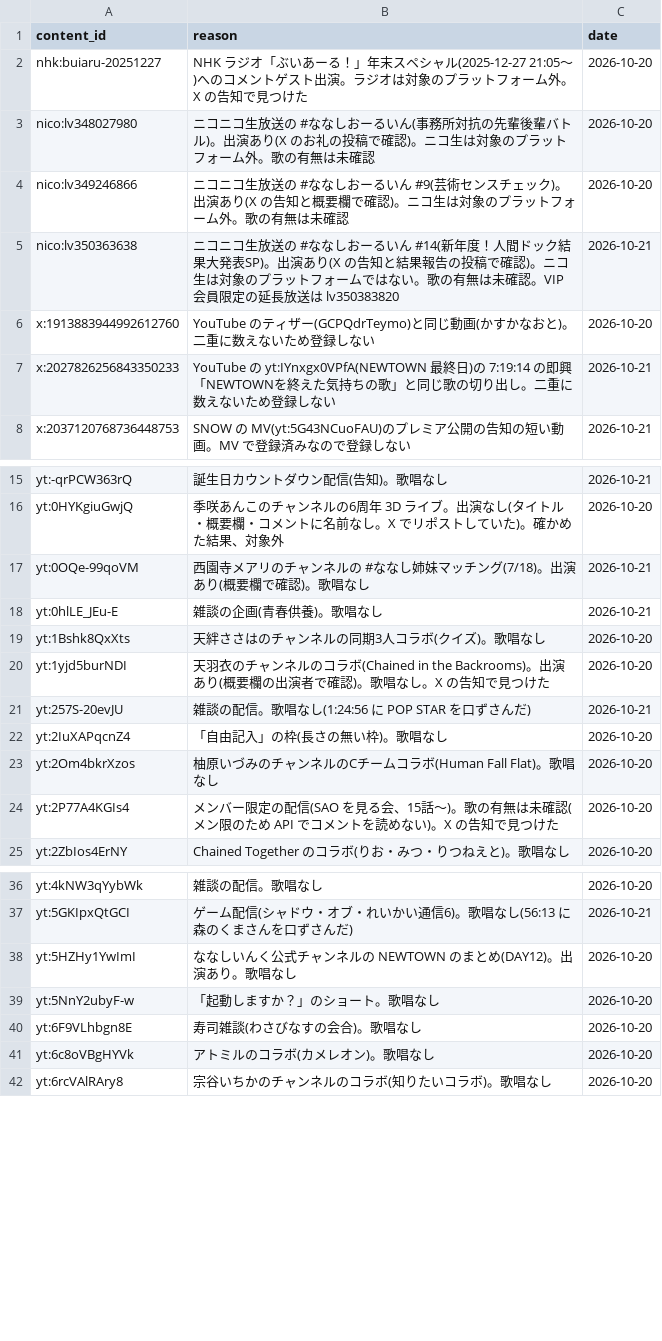
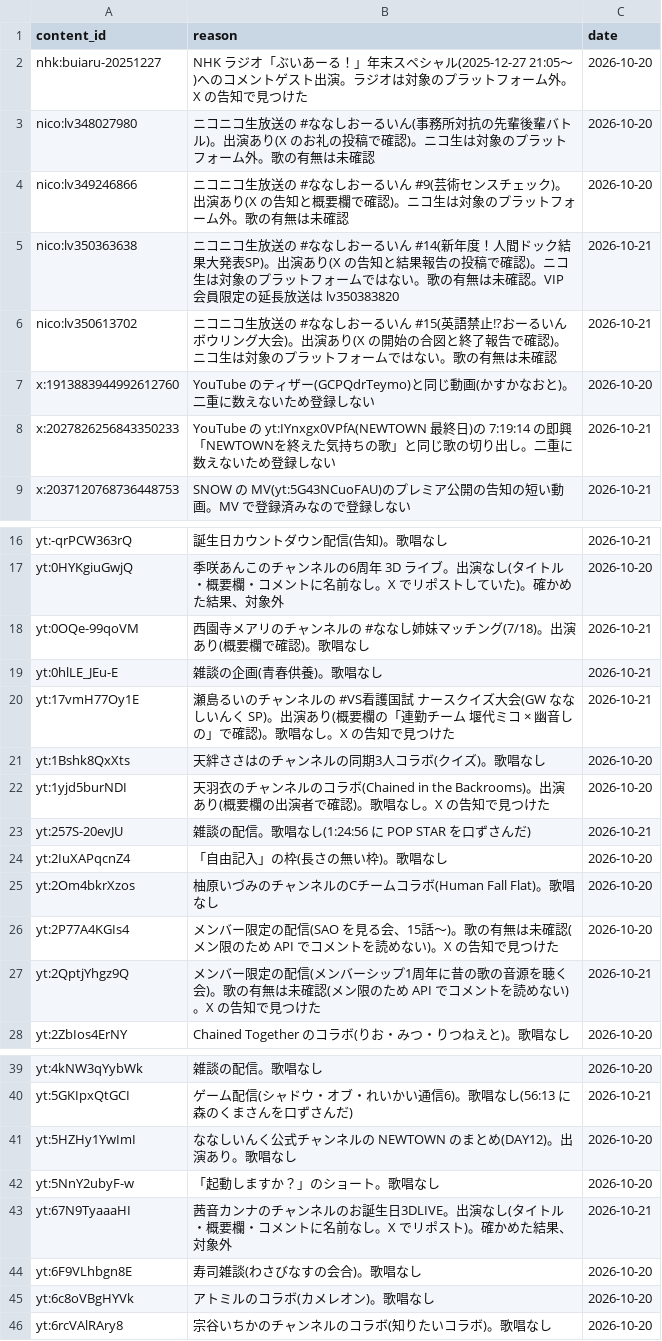
Before and after one commit to kajuen-kajuen/shinoutatime-streamlit, a TSV file: data/ingest/skipped.tsv, drawn as a sheet; only a part is shown, gaps mark what is left out.

```diff
--- a/data/ingest/skipped.tsv
+++ b/data/ingest/skipped.tsv
@@ -5,2 +5,3 @@ nico:lv349246866	ニコニコ生放送の #ななしおーるいん #9(芸術セ
 nico:lv350363638	ニコニコ生放送の #ななしおーるいん #14(新年度！人間ドック結果大発表SP)。出演あり(X の告知と結果報告の投稿で確認)。ニコ生は対象のプラットフォームではない。歌の有無は未確認。VIP 会員限定の延長放送は lv350383820	2026-10-21
+nico:lv350613702	ニコニコ生放送の #ななしおーるいん #15(英語禁止!?おーるいんボウリング大会)。出演あり(X の開始の合図と終了報告で確認)。ニコ生は対象のプラットフォームではない。歌の有無は未確認	2026-10-21
 x:1913883944992612760	YouTube のティザー(GCPQdrTeymo)と同じ動画(かすかなおと)。二重に数えないため登録しない	2026-10-20
@@ -18,2 +19,3 @@ yt:0OQe-99qoVM	西園寺メアリのチャンネルの #ななし姉妹マッチ
 yt:0hlLE_JEu-E	雑談の企画(青春供養)。歌唱なし	2026-10-21
+yt:17vmH77Oy1E	瀬島るいのチャンネルの #VS看護国試 ナースクイズ大会(GW ななしいんく SP)。出演あり(概要欄の「連勤チーム 堰代ミコ × 幽音しの」で確認)。歌唱なし。X の告知で見つけた	2026-10-21
 yt:1Bshk8QxXts	天絆ささはのチャンネルの同期3人コラボ(クイズ)。歌唱なし	2026-10-20
@@ -24,2 +26,3 @@ yt:2Om4bkrXzos	柚原いづみのチャンネルのCチームコラボ(Human Fal
 yt:2P77A4KGIs4	メンバー限定の配信(SAO を見る会、15話〜)。歌の有無は未確認(メン限のため API でコメントを読めない)。X の告知で見つけた	2026-10-20
+yt:2QptjYhgz9Q	メンバー限定の配信(メンバーシップ1周年に昔の歌の音源を聴く会)。歌の有無は未確認(メン限のため API でコメントを読めない)。X の告知で見つけた	2026-10-21
 yt:2ZbIos4ErNY	Chained Together のコラボ(りお・みつ・りつねえと)。歌唱なし	2026-10-20
@@ -39,2 +42,3 @@ yt:5HZHy1YwImI	ななしいんく公式チャンネルの NEWTOWN のまとめ(D
 yt:5NnY2ubyF-w	「起動しますか？」のショート。歌唱なし	2026-10-20
+yt:67N9TyaaaHI	茜音カンナのチャンネルのお誕生日3DLIVE。出演なし(タイトル・概要欄・コメントに名前なし。X でリポスト)。確かめた結果、対象外	2026-10-21
 yt:6F9VLhbgn8E	寿司雑談(わさびなすの会合)。歌唱なし	2026-10-20
```
Also changed, not shown: data/v2/contents.tsv, data/v2/performances.tsv.
